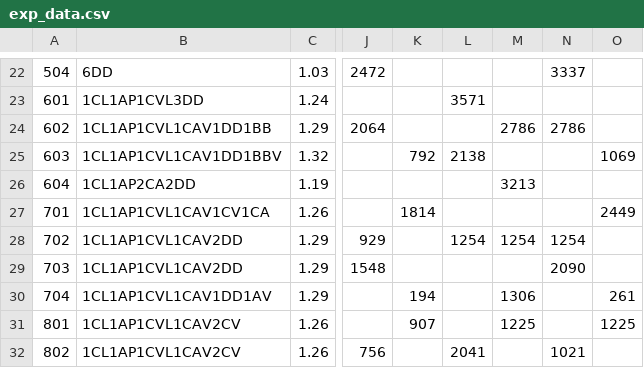
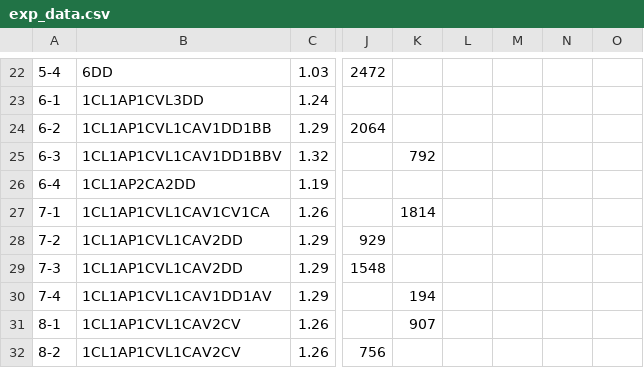
Before and after one commit to WarshipGirls/WGViewer, a CSV file: src/assets/data/exp_data.csv, drawn as a sheet; only a part is shown, gaps mark what is left out; the diff covers the shown part only; the diff names each change by its address in the sheet, - before the commit and + after, or states it on an @@ line.

```diff
--- a/src/assets/data/exp_data.csv
+++ b/src/assets/data/exp_data.csv
-A22: 504
+A22: 5-4
-N22: 3337
+N22: (empty)
-A23: 601
+A23: 6-1
-L23: 3571
+L23: (empty)
-A24: 602
+A24: 6-2
-M24: 2786
+M24: (empty)
-N24: 2786
+N24: (empty)
-A25: 603
+A25: 6-3
-L25: 2138
+L25: (empty)
-O25: 1069
+O25: (empty)
-A26: 604
+A26: 6-4
-M26: 3213
+M26: (empty)
-A27: 701
+A27: 7-1
-O27: 2449
+O27: (empty)
-A28: 702
+A28: 7-2
-L28: 1254
+L28: (empty)
-M28: 1254
+M28: (empty)
-N28: 1254
+N28: (empty)
-A29: 703
+A29: 7-3
-N29: 2090
+N29: (empty)
-A30: 704
+A30: 7-4
-M30: 1306
+M30: (empty)
-O30: 261
+O30: (empty)
-A31: 801
+A31: 8-1
-M31: 1225
+M31: (empty)
-O31: 1225
+O31: (empty)
-A32: 802
+A32: 8-2
-L32: 2041
+L32: (empty)
-N32: 1021
+N32: (empty)
```
Also changed, not shown: 61 edited cells elsewhere in this file, 2 other files.
